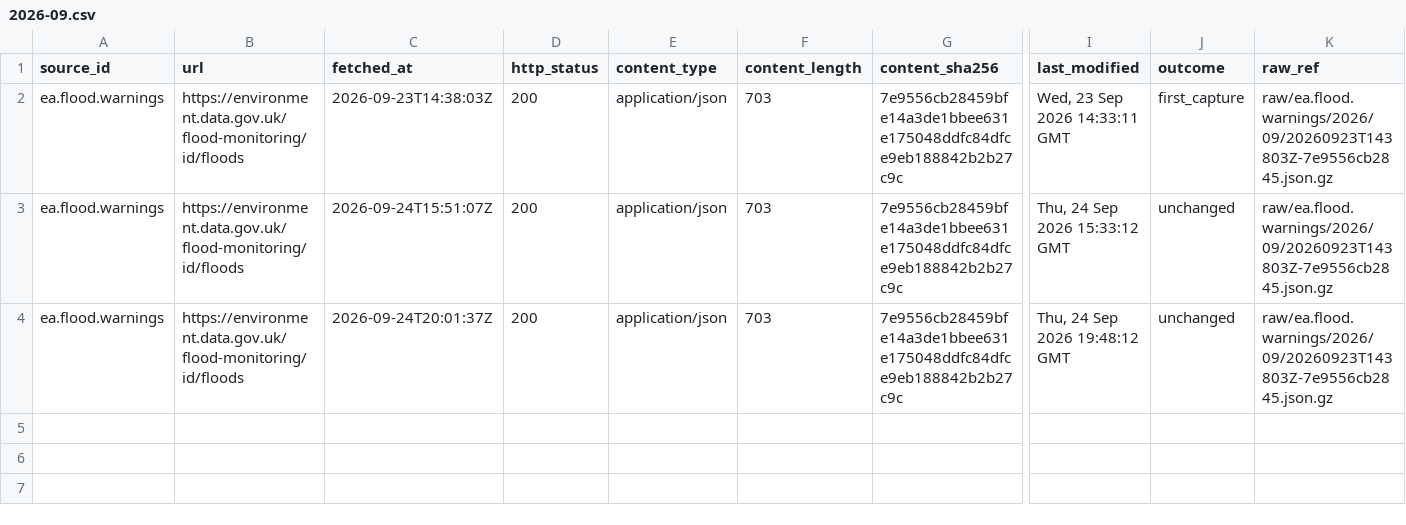
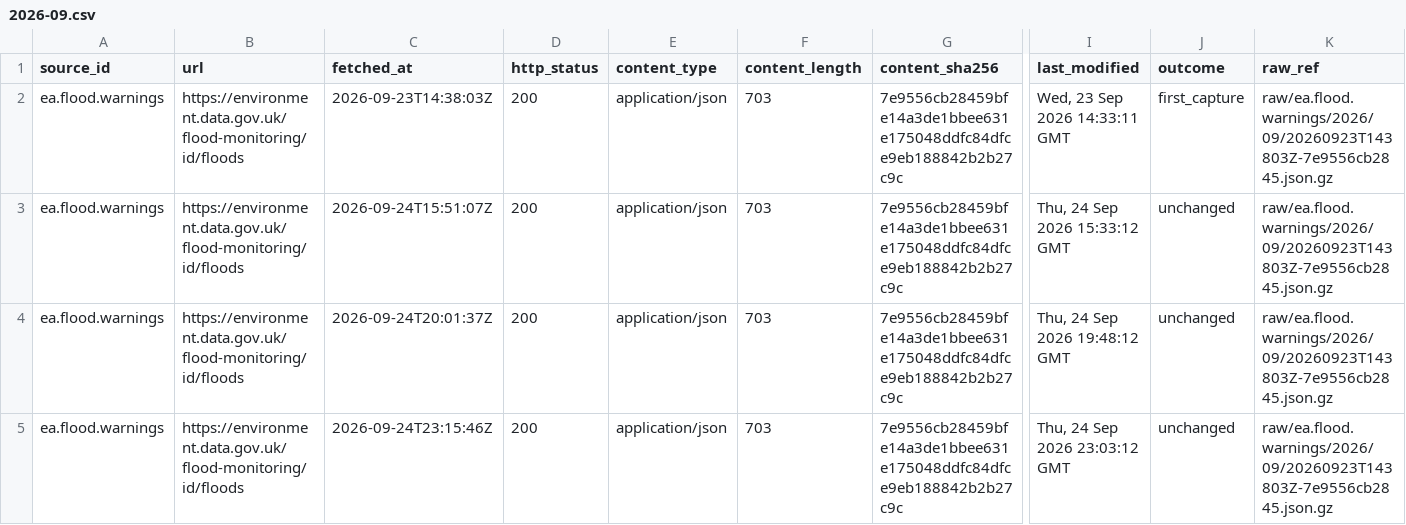
Before and after one commit to q3dresearch/wss-flood-warnings, a CSV file: manifest/ea.flood.warnings/2026-09.csv, drawn as a sheet; only a part is shown, gaps mark what is left out; rows hold the shown columns only; the diff names each change by its address in the sheet, - before the commit and + after, or states it on an @@ line.

```diff
--- a/manifest/ea.flood.warnings/2026-09.csv
+++ b/manifest/ea.flood.warnings/2026-09.csv
+row 5: ea.flood.warnings | https://environment.data.gov.uk/flood-monitoring/id/floods | 2026-09-24T23:15:46Z | 200 | application/json | 703 | 7e9556cb28459bfe14a3de1bbee631e175048ddfc84dfce9eb188842b2b27c9c | Thu, 24 Sep 2026 23:03:12 GMT | unchanged | raw/ea.flood.warnings/2026/09/20260923T143803Z-7e9556cb2845.json.gz
```
Also changed, not shown: 1 other file.
